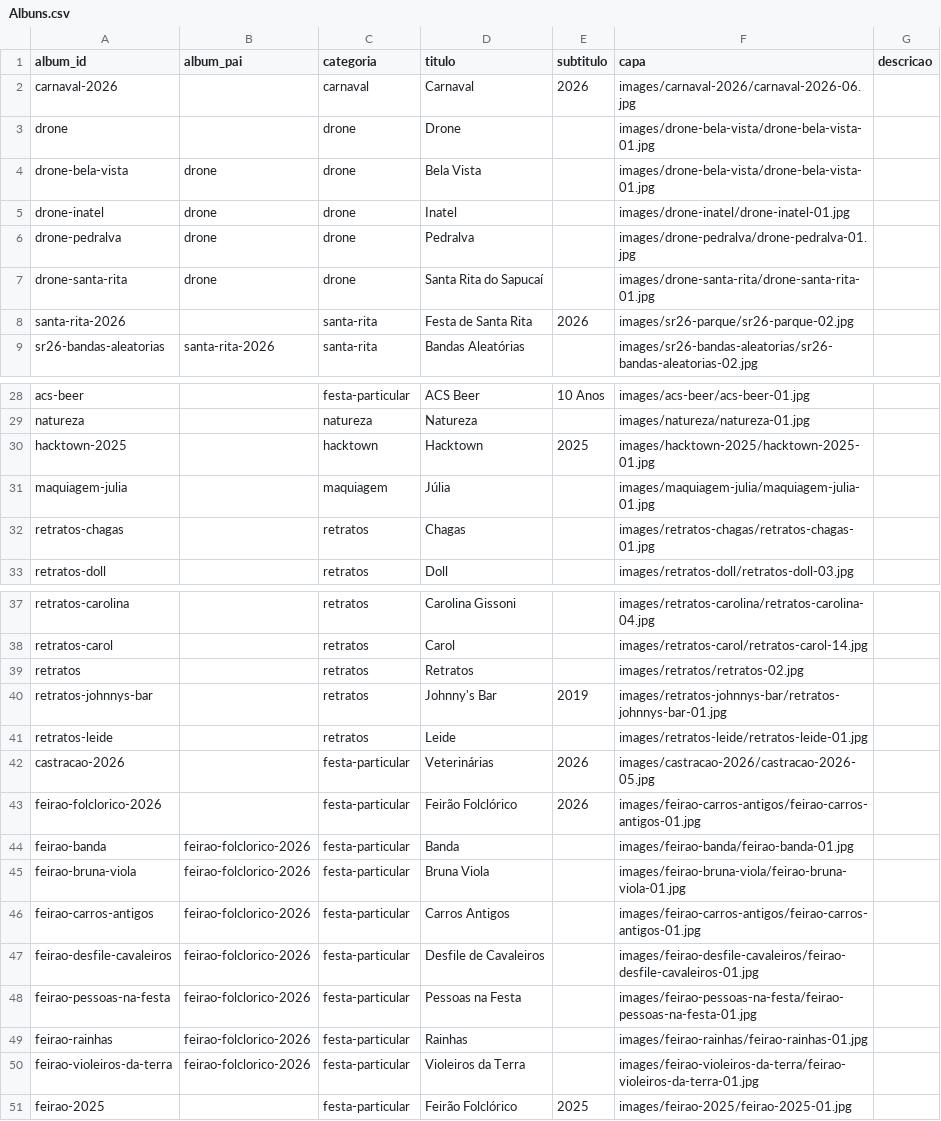
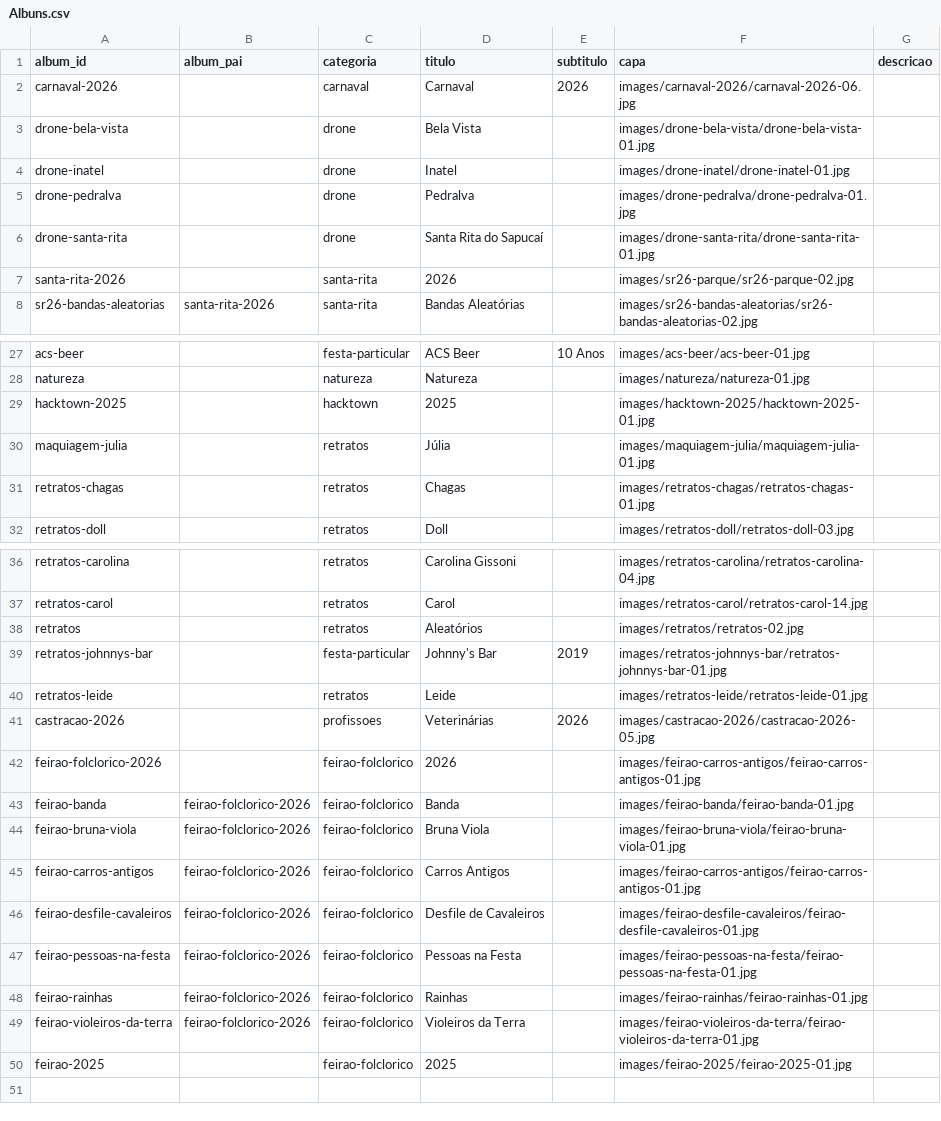
Before and after one commit to DiegoVBPinho/Site_de_Fotogrfia, a CSV file: csv/Albuns.csv, drawn as a sheet; only a part is shown, gaps mark what is left out; the diff covers the shown part only.

```diff
--- a/csv/Albuns.csv
+++ b/csv/Albuns.csv
@@ -2,8 +2,7 @@ album_id,album_pai,categoria,titulo,subtitulo,capa,descricao
 carnaval-2026,,carnaval,Carnaval,2026,images/carnaval-2026/carnaval-2026-06.jpg,
-drone,,drone,Drone,,images/drone-bela-vista/drone-bela-vista-01.jpg,
-drone-bela-vista,drone,drone,Bela Vista,,images/drone-bela-vista/drone-bela-vista-01.jpg,
-drone-inatel,drone,drone,Inatel,,images/drone-inatel/drone-inatel-01.jpg,
-drone-pedralva,drone,drone,Pedralva,,images/drone-pedralva/drone-pedralva-01.jpg,
-drone-santa-rita,drone,drone,Santa Rita do Sapucaí,,images/drone-santa-rita/drone-santa-rita-01.jpg,
-santa-rita-2026,,santa-rita,Festa de Santa Rita,2026,images/sr26-parque/sr26-parque-02.jpg,
+drone-bela-vista,,drone,Bela Vista,,images/drone-bela-vista/drone-bela-vista-01.jpg,
+drone-inatel,,drone,Inatel,,images/drone-inatel/drone-inatel-01.jpg,
+drone-pedralva,,drone,Pedralva,,images/drone-pedralva/drone-pedralva-01.jpg,
+drone-santa-rita,,drone,Santa Rita do Sapucaí,,images/drone-santa-rita/drone-santa-rita-01.jpg,
+santa-rita-2026,,santa-rita,2026,,images/sr26-parque/sr26-parque-02.jpg,
 sr26-bandas-aleatorias,santa-rita-2026,santa-rita,Bandas Aleatórias,,images/sr26-bandas-aleatorias/sr26-bandas-aleatorias-02.jpg,
@@ -29,4 +28,4 @@ acs-beer,,festa-particular,ACS Beer,10 Anos,images/acs-beer/acs-beer-01.jpg,
 natureza,,natureza,Natureza,,images/natureza/natureza-01.jpg,
-hacktown-2025,,hacktown,Hacktown,2025,images/hacktown-2025/hacktown-2025-01.jpg,
-maquiagem-julia,,maquiagem,Júlia,,images/maquiagem-julia/maquiagem-julia-01.jpg,
+hacktown-2025,,hacktown,2025,,images/hacktown-2025/hacktown-2025-01.jpg,
+maquiagem-julia,,retratos,Júlia,,images/maquiagem-julia/maquiagem-julia-01.jpg,
 retratos-chagas,,retratos,Chagas,,images/retratos-chagas/retratos-chagas-01.jpg,
@@ -38,14 +37,14 @@ retratos-carolina,,retratos,Carolina Gissoni,,images/retratos-carolina/retratos-
 retratos-carol,,retratos,Carol,,images/retratos-carol/retratos-carol-14.jpg,
-retratos,,retratos,Retratos,,images/retratos/retratos-02.jpg,
-retratos-johnnys-bar,,retratos,Johnny's Bar,2019,images/retratos-johnnys-bar/retratos-johnnys-bar-01.jpg,
+retratos,,retratos,Aleatórios,,images/retratos/retratos-02.jpg,
+retratos-johnnys-bar,,festa-particular,Johnny's Bar,2019,images/retratos-johnnys-bar/retratos-johnnys-bar-01.jpg,
 retratos-leide,,retratos,Leide,,images/retratos-leide/retratos-leide-01.jpg,
-castracao-2026,,festa-particular,Veterinárias,2026,images/castracao-2026/castracao-2026-05.jpg,
-feirao-folclorico-2026,,festa-particular,Feirão Folclórico,2026,images/feirao-carros-antigos/feirao-carros-antigos-01.jpg,
-feirao-banda,feirao-folclorico-2026,festa-particular,Banda,,images/feirao-banda/feirao-banda-01.jpg,
-feirao-bruna-viola,feirao-folclorico-2026,festa-particular,Bruna Viola,,images/feirao-bruna-viola/feirao-bruna-viola-01.jpg,
-feirao-carros-antigos,feirao-folclorico-2026,festa-particular,Carros Antigos,,images/feirao-carros-antigos/feirao-carros-antigos-01.jpg,
-feirao-desfile-cavaleiros,feirao-folclorico-2026,festa-particular,Desfile de Cavaleiros,,images/feirao-desfile-cavaleiros/feirao-desfile-cavaleiros-01.jpg,
-feirao-pessoas-na-festa,feirao-folclorico-2026,festa-particular,Pessoas na Festa,,images/feirao-pessoas-na-festa/feirao-pessoas-na-festa-01.jpg,
-feirao-rainhas,feirao-folclorico-2026,festa-particular,Rainhas,,images/feirao-rainhas/feirao-rainhas-01.jpg,
-feirao-violeiros-da-terra,feirao-folclorico-2026,festa-particular,Violeiros da Terra,,images/feirao-violeiros-da-terra/feirao-violeiros-da-terra-01.jpg,
-feirao-2025,,festa-particular,Feirão Folclórico,2025,images/feirao-2025/feirao-2025-01.jpg,
+castracao-2026,,profissoes,Veterinárias,2026,images/castracao-2026/castracao-2026-05.jpg,
+feirao-folclorico-2026,,feirao-folclorico,2026,,images/feirao-carros-antigos/feirao-carros-antigos-01.jpg,
+feirao-banda,feirao-folclorico-2026,feirao-folclorico,Banda,,images/feirao-banda/feirao-banda-01.jpg,
+feirao-bruna-viola,feirao-folclorico-2026,feirao-folclorico,Bruna Viola,,images/feirao-bruna-viola/feirao-bruna-viola-01.jpg,
+feirao-carros-antigos,feirao-folclorico-2026,feirao-folclorico,Carros Antigos,,images/feirao-carros-antigos/feirao-carros-antigos-01.jpg,
+feirao-desfile-cavaleiros,feirao-folclorico-2026,feirao-folclorico,Desfile de Cavaleiros,,images/feirao-desfile-cavaleiros/feirao-desfile-cavaleiros-01.jpg,
+feirao-pessoas-na-festa,feirao-folclorico-2026,feirao-folclorico,Pessoas na Festa,,images/feirao-pessoas-na-festa/feirao-pessoas-na-festa-01.jpg,
+feirao-rainhas,feirao-folclorico-2026,feirao-folclorico,Rainhas,,images/feirao-rainhas/feirao-rainhas-01.jpg,
+feirao-violeiros-da-terra,feirao-folclorico-2026,feirao-folclorico,Violeiros da Terra,,images/feirao-violeiros-da-terra/feirao-violeiros-da-terra-01.jpg,
+feirao-2025,,feirao-folclorico,2025,,images/feirao-2025/feirao-2025-01.jpg,
```
Also changed, not shown: 2 edited cells elsewhere in this file, csv/Fotos.csv, 4 other files.
